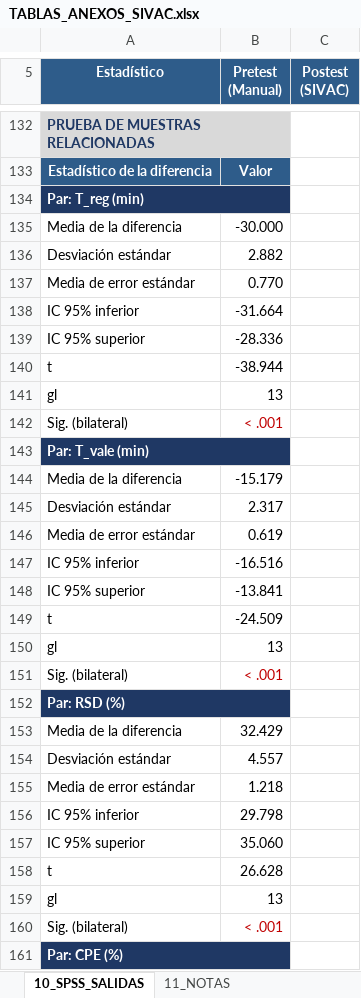
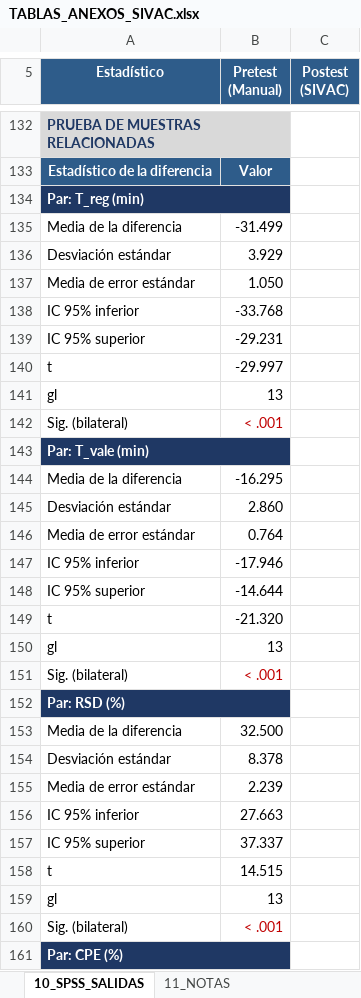
Before and after one commit to JoseLuisQL/tesis_sivac, an Excel workbook: salidas/estadistica/TABLAS_ANEXOS_SIVAC.xlsx, sheet 10_SPSS_SALIDAS, drawn as a sheet; only a part is shown, gaps mark what is left out; values as stored, in another font and other column widths than the file's, no borders; the diff covers the shown part only; the diff names each change by its address in the sheet, - before the commit and + after, or states it on an @@ line.

```diff
--- a/salidas/estadistica/TABLAS_ANEXOS_SIVAC.xlsx (sheet 10_SPSS_SALIDAS)
+++ b/salidas/estadistica/TABLAS_ANEXOS_SIVAC.xlsx (sheet 10_SPSS_SALIDAS)
-B135 (Pretest (Manual)): -30.000
+B135 (Pretest (Manual)): -31.499
-B136 (Pretest (Manual)): 2.882
+B136 (Pretest (Manual)): 3.929
-B137 (Pretest (Manual)): 0.770
+B137 (Pretest (Manual)): 1.050
-B138 (Pretest (Manual)): -31.664
+B138 (Pretest (Manual)): -33.768
-B139 (Pretest (Manual)): -28.336
+B139 (Pretest (Manual)): -29.231
-B140 (Pretest (Manual)): -38.944
+B140 (Pretest (Manual)): -29.997
-B144 (Pretest (Manual)): -15.179
+B144 (Pretest (Manual)): -16.295
-B145 (Pretest (Manual)): 2.317
+B145 (Pretest (Manual)): 2.860
-B146 (Pretest (Manual)): 0.619
+B146 (Pretest (Manual)): 0.764
-B147 (Pretest (Manual)): -16.516
+B147 (Pretest (Manual)): -17.946
-B148 (Pretest (Manual)): -13.841
+B148 (Pretest (Manual)): -14.644
-B149 (Pretest (Manual)): -24.509
+B149 (Pretest (Manual)): -21.320
-B153 (Pretest (Manual)): 32.429
+B153 (Pretest (Manual)): 32.500
-B154 (Pretest (Manual)): 4.557
+B154 (Pretest (Manual)): 8.378
-B155 (Pretest (Manual)): 1.218
+B155 (Pretest (Manual)): 2.239
-B156 (Pretest (Manual)): 29.798
+B156 (Pretest (Manual)): 27.663
-B157 (Pretest (Manual)): 35.060
+B157 (Pretest (Manual)): 37.337
-B158 (Pretest (Manual)): 26.628
+B158 (Pretest (Manual)): 14.515
```
Also changed, not shown: 129 edited cells and cell formats elsewhere in this sheet, sheet 05_DESCRIPTIVOS, sheet 04_ANEXO5_POSTEST, sheet 08_CONTRASTES, sheet 01_ANEXO1_MATRIZ, sheet 03_ANEXO5_PRETEST, sheet 07_NORMALIDAD, 5 more sheets, 27 other files.
